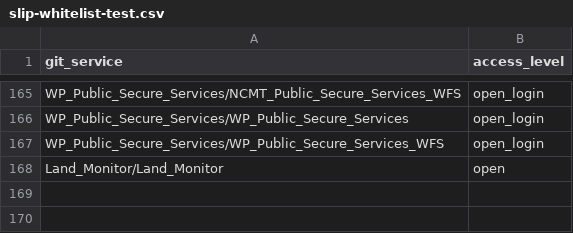
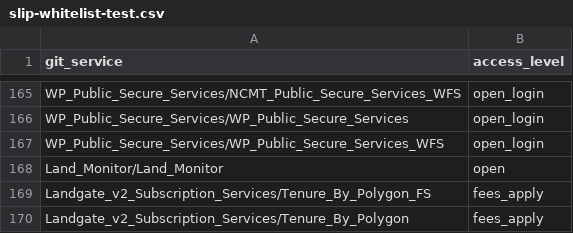
Before and after one commit to datawagovau/slip-harvester-whitelist, a CSV file: slip-whitelist-test.csv, drawn as a sheet; only a part is shown, gaps mark what is left out; the diff names each change by its address in the sheet, - before the commit and + after, or states it on an @@ line.

Commit message:
Update slip-whitelist-test.csv
Add Tenure by Polygon

```diff
--- a/slip-whitelist-test.csv
+++ b/slip-whitelist-test.csv
+row 169: Landgate_v2_Subscription_Services/Tenure_By_Polygon_FS | fees_apply
+row 170: Landgate_v2_Subscription_Services/Tenure_By_Polygon | fees_apply
```
